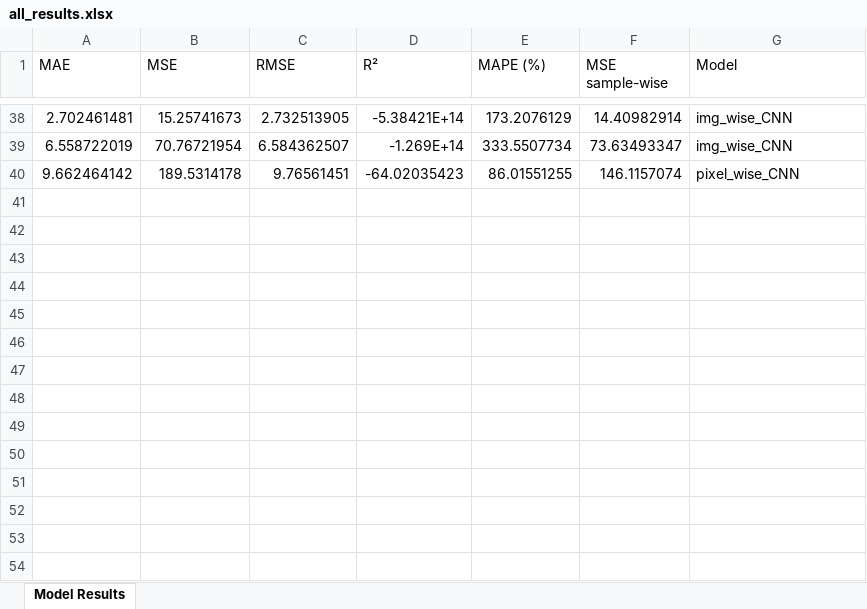
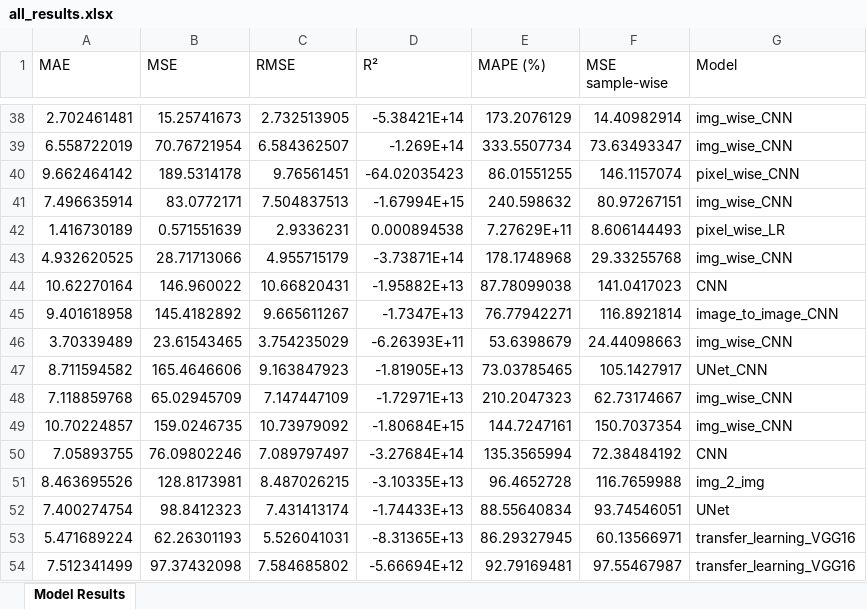
Before and after one commit to ruthparajo/cnn-river-temp-prediction, an Excel workbook: results/all_results.xlsx, sheet Model Results, drawn as a sheet; only a part is shown, gaps mark what is left out; values as stored, in another font and other column widths than the file's, no borders; the diff names each change by its address in the sheet, - before the commit and + after, or states it on an @@ line.

```diff
--- a/results/all_results.xlsx (sheet Model Results)
+++ b/results/all_results.xlsx (sheet Model Results)
+row 41: 7.496635914 | 83.0772171 | 7.504837513 | -1.67994E+15 | 240.598632 | 80.97267151 | img_wise_CNN
+row 42: 1.416730189 | 0.571551639 | 2.9336231 | 0.000894538 | 7.27629E+11 | 8.606144493 | pixel_wise_LR
+row 43: 4.932620525 | 28.71713066 | 4.955715179 | -3.73871E+14 | 178.1748968 | 29.33255768 | img_wise_CNN
+row 44: 10.62270164 | 146.960022 | 10.66820431 | -1.95882E+13 | 87.78099038 | 141.0417023 | CNN
+row 45: 9.401618958 | 145.4182892 | 9.665611267 | -1.7347E+13 | 76.77942271 | 116.8921814 | image_to_image_CNN
+row 46: 3.70339489 | 23.61543465 | 3.754235029 | -6.26393E+11 | 53.6398679 | 24.44098663 | img_wise_CNN
+row 47: 8.711594582 | 165.4646606 | 9.163847923 | -1.81905E+13 | 73.03785465 | 105.1427917 | UNet_CNN
+row 48: 7.118859768 | 65.02945709 | 7.147447109 | -1.72971E+13 | 210.2047323 | 62.73174667 | img_wise_CNN
+row 49: 10.70224857 | 159.0246735 | 10.73979092 | -1.80684E+15 | 144.7247161 | 150.7037354 | img_wise_CNN
+row 50: 7.05893755 | 76.09802246 | 7.089797497 | -3.27684E+14 | 135.3565994 | 72.38484192 | CNN
+row 51: 8.463695526 | 128.8173981 | 8.487026215 | -3.10335E+13 | 96.4652728 | 116.7659988 | img_2_img
+row 52: 7.400274754 | 98.8412323 | 7.431413174 | -1.74433E+13 | 88.55640834 | 93.74546051 | UNet
+row 53: 5.471689224 | 62.26301193 | 5.526041031 | -8.31365E+13 | 86.29327945 | 60.13566971 | transfer_learning_VGG16
+row 54: 7.512341499 | 97.37432098 | 7.584685802 | -5.66694E+12 | 92.79169481 | 97.55467987 | transfer_learning_VGG16
```
Also changed, not shown: results/img_wise_CNN_results.xlsx, results/pixel_wise_LR_results.xlsx, 16 other files.
